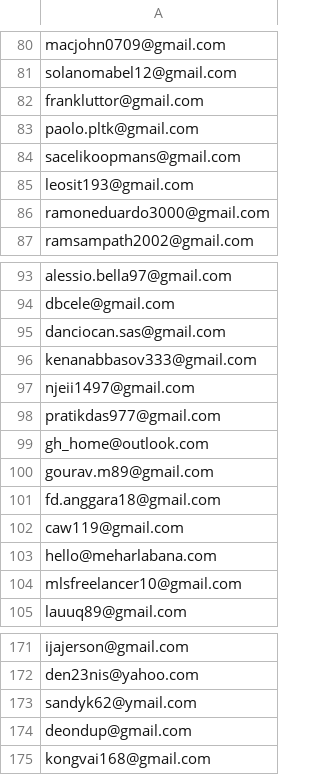
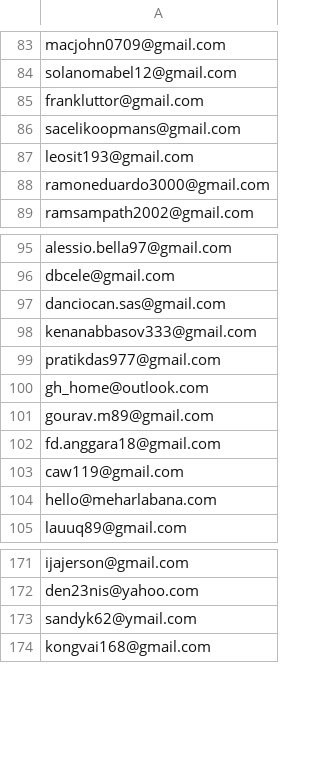
Before and after one commit to ikermato144-eng/premium-access, a CSV file: allowed_emails.csv, drawn as a sheet; only a part is shown, gaps mark what is left out; the diff covers the shown part only.

```diff
--- a/allowed_emails.csv
+++ b/allowed_emails.csv
@@ -82,3 +85,2 @@ solanomabel12@gmail.com
 frankluttor@gmail.com
-paolo.pltk@gmail.com
 sacelikoopmans@gmail.com
@@ -96,3 +98,2 @@ danciocan.sas@gmail.com
 kenanabbasov333@gmail.com
-njeii1497@gmail.com
 pratikdas977@gmail.com
@@ -103,3 +104,2 @@ caw119@gmail.com
 hello@meharlabana.com
-mlsfreelancer10@gmail.com
 lauuq89@gmail.com
@@ -173,3 +173,2 @@ den23nis@yahoo.com
 sandyk62@ymail.com
-deondup@gmail.com
 kongvai168@gmail.com
```
Also changed, not shown: 5 added rows and 2 removed rows elsewhere in this file.
